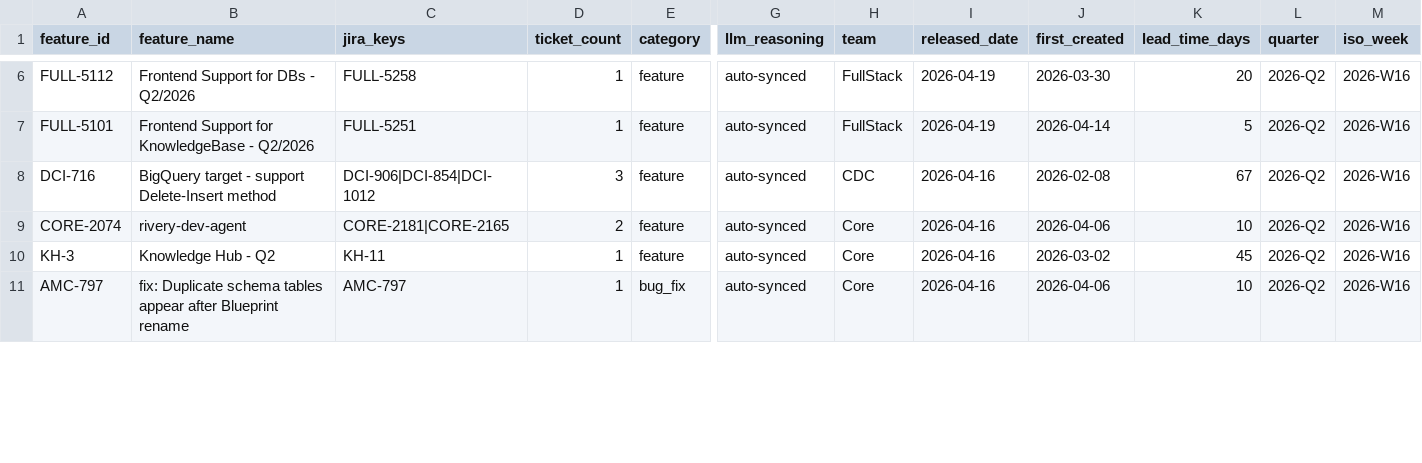
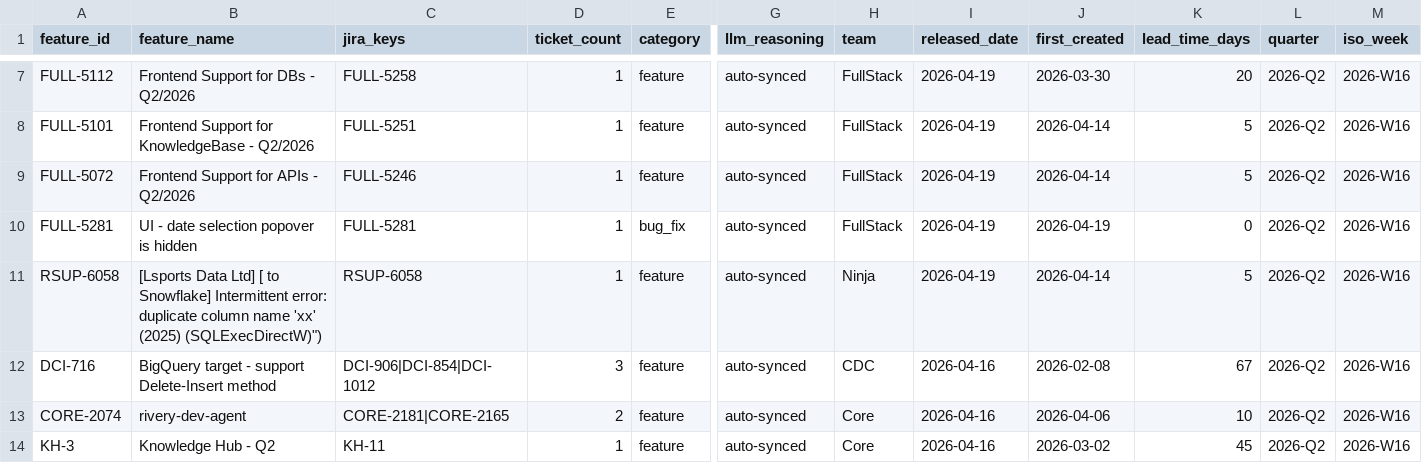
Before and after one commit to RiveryIO/complexity-analyzer, a CSV file: features-released.csv, drawn as a sheet; only a part is shown, gaps mark what is left out; the shorter side is filled out with more unchanged rows; rows hold the shown columns only; the diff covers the shown part only; the diff names each change by its address in the sheet, - before the commit and + after, or states it on an @@ line.

Commit message:
chore: daily sync — 14 new PRs labeled, 3 jira features added (total PRs: 3231)

```diff
--- a/features-released.csv
+++ b/features-released.csv
+row 9: FULL-5072 | Frontend Support for APIs - Q2/2026 | FULL-5246 | 1 | feature | auto-synced | FullStack | 2026-04-19 | 2026-04-14 | 5 | 2026-Q2 | 2026-W16
+row 10: FULL-5281 | UI - date selection popover is hidden | FULL-5281 | 1 | bug_fix | auto-synced | FullStack | 2026-04-19 | 2026-04-19 | 0 | 2026-Q2 | 2026-W16
+row 11: RSUP-6058 | [Lsports Data Ltd] [ to Snowflake] Intermittent error: duplicate column name 'xx' (2025) (SQLExecDirectW)") | RSUP-6058 | 1 | feature | auto-synced | Ninja | 2026-04-19 | 2026-04-14 | 5 | 2026-Q2 | 2026-W16
```
Also changed, not shown: 1 added row, 1 removed row and 3 edited cells elsewhere in this file, 1 other file.
